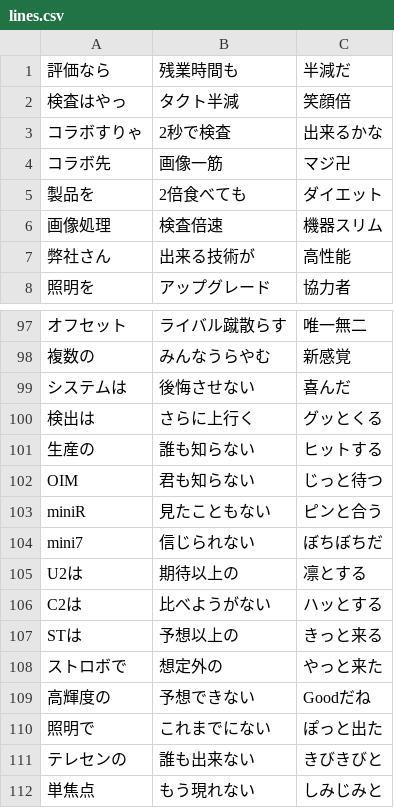
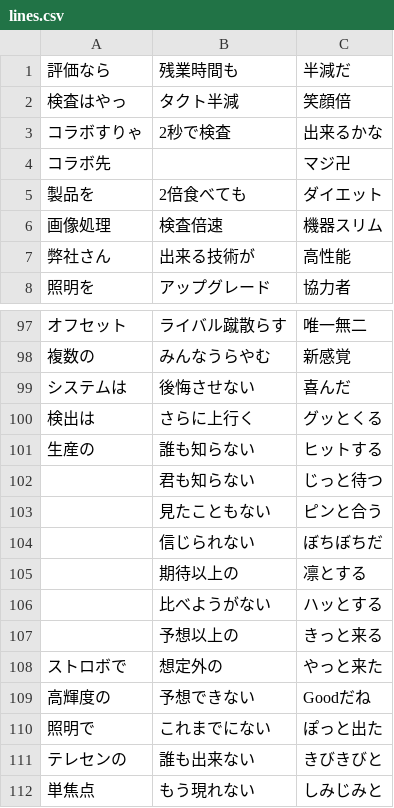
Before and after one commit to thashimoto-visco/senryu-generator, a CSV file: resources/lines.csv, drawn as a sheet; only a part is shown, gaps mark what is left out; the diff names each change by its address in the sheet, - before the commit and + after, or states it on an @@ line.

Commit message:
CSV修正

```diff
--- a/resources/lines.csv
+++ b/resources/lines.csv
-B4: 画像一筋
+B4: (empty)
-A102: OIM
+A102: (empty)
-A103: miniR
+A103: (empty)
-A104: mini7
+A104: (empty)
-A105: U2は
+A105: (empty)
-A106: C2は
+A106: (empty)
-A107: STは
+A107: (empty)
```
